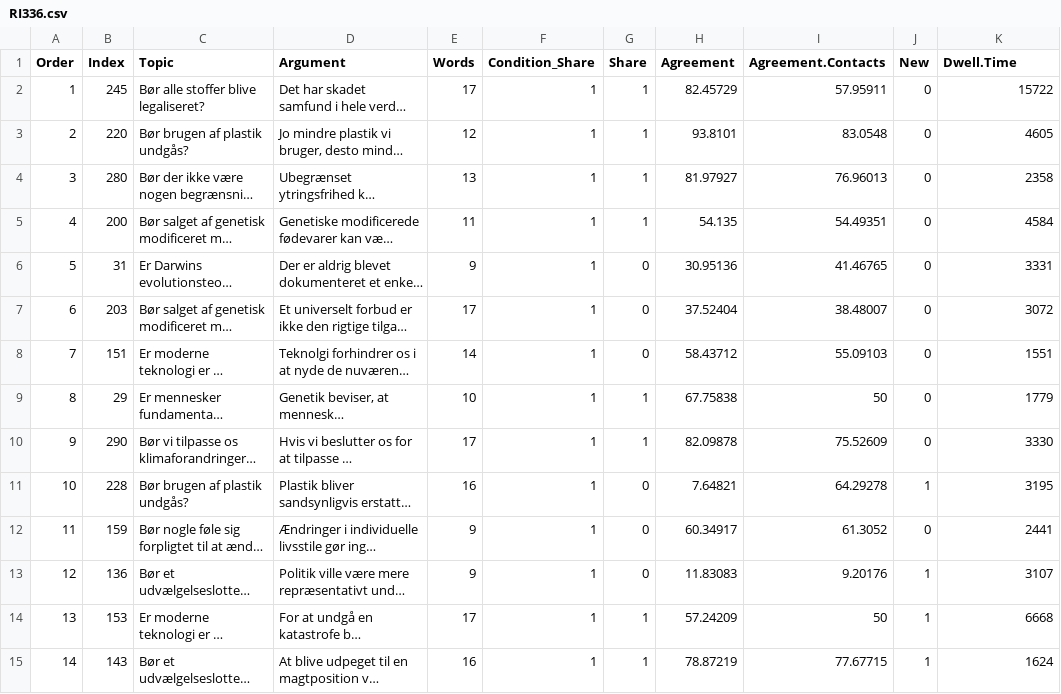
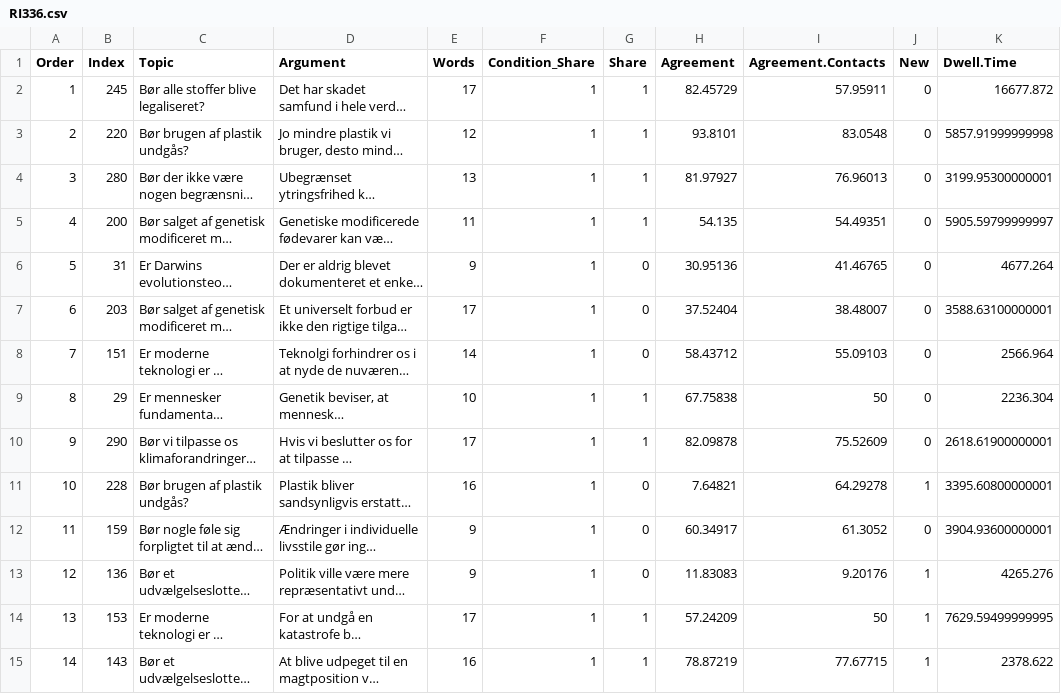
Before and after one commit to larigaldie-n/Extreme-Viewpoints-Attention-Pilot-2, a CSV file: Study data & analysis/final_data/RI336.csv, drawn as a sheet; only a part is shown; long unchanged cells end in …; the diff covers the shown part only; the diff names each change by its address in the sheet, - before the commit and + after, or states it on an @@ line.

Commit message:
2 bugs in data cleaning solved
Removed comments and redid data cleaning

```diff
--- a/Study data & analysis/final_data/RI336.csv
+++ b/Study data & analysis/final_data/RI336.csv
-K2 (Dwell.Time): 15722
+K2 (Dwell.Time): 16677.872
-K3 (Dwell.Time): 4605
+K3 (Dwell.Time): 5857.91999999998
-K4 (Dwell.Time): 2358
+K4 (Dwell.Time): 3199.95300000001
-K5 (Dwell.Time): 4584
+K5 (Dwell.Time): 5905.59799999997
-K6 (Dwell.Time): 3331
+K6 (Dwell.Time): 4677.264
-K7 (Dwell.Time): 3072
+K7 (Dwell.Time): 3588.63100000001
-K8 (Dwell.Time): 1551
+K8 (Dwell.Time): 2566.964
-K9 (Dwell.Time): 1779
+K9 (Dwell.Time): 2236.304
-K10 (Dwell.Time): 3330
+K10 (Dwell.Time): 2618.61900000001
-K11 (Dwell.Time): 3195
+K11 (Dwell.Time): 3395.60800000001
-K12 (Dwell.Time): 2441
+K12 (Dwell.Time): 3904.93600000001
-K13 (Dwell.Time): 3107
+K13 (Dwell.Time): 4265.276
-K14 (Dwell.Time): 6668
+K14 (Dwell.Time): 7629.59499999995
-K15 (Dwell.Time): 1624
+K15 (Dwell.Time): 2378.622
```
Also changed, not shown: 86 edited cells elsewhere in this file, Study data & analysis/final_data/LC686.csv, Study data & analysis/final_data/LD683.csv, 33 other files.
